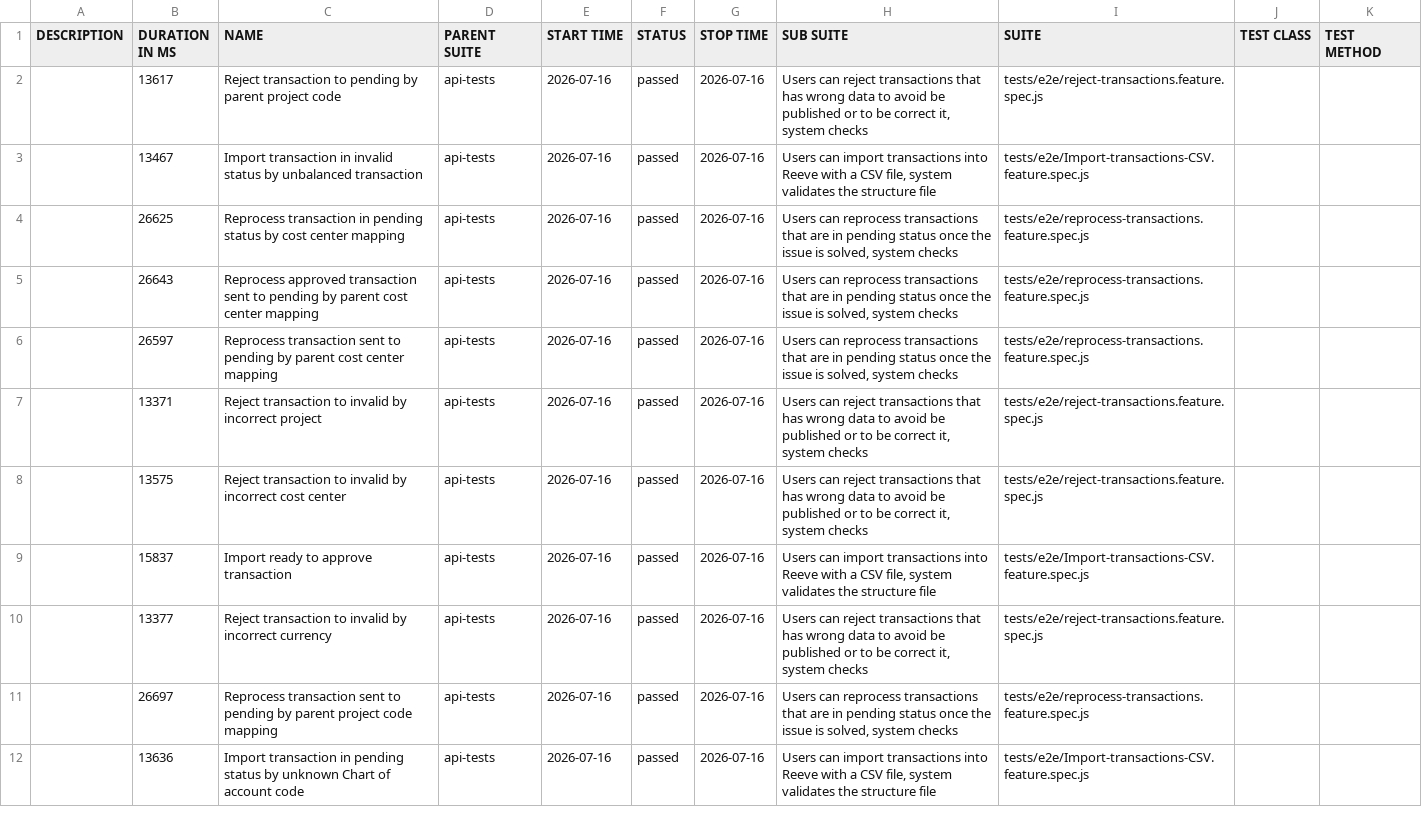
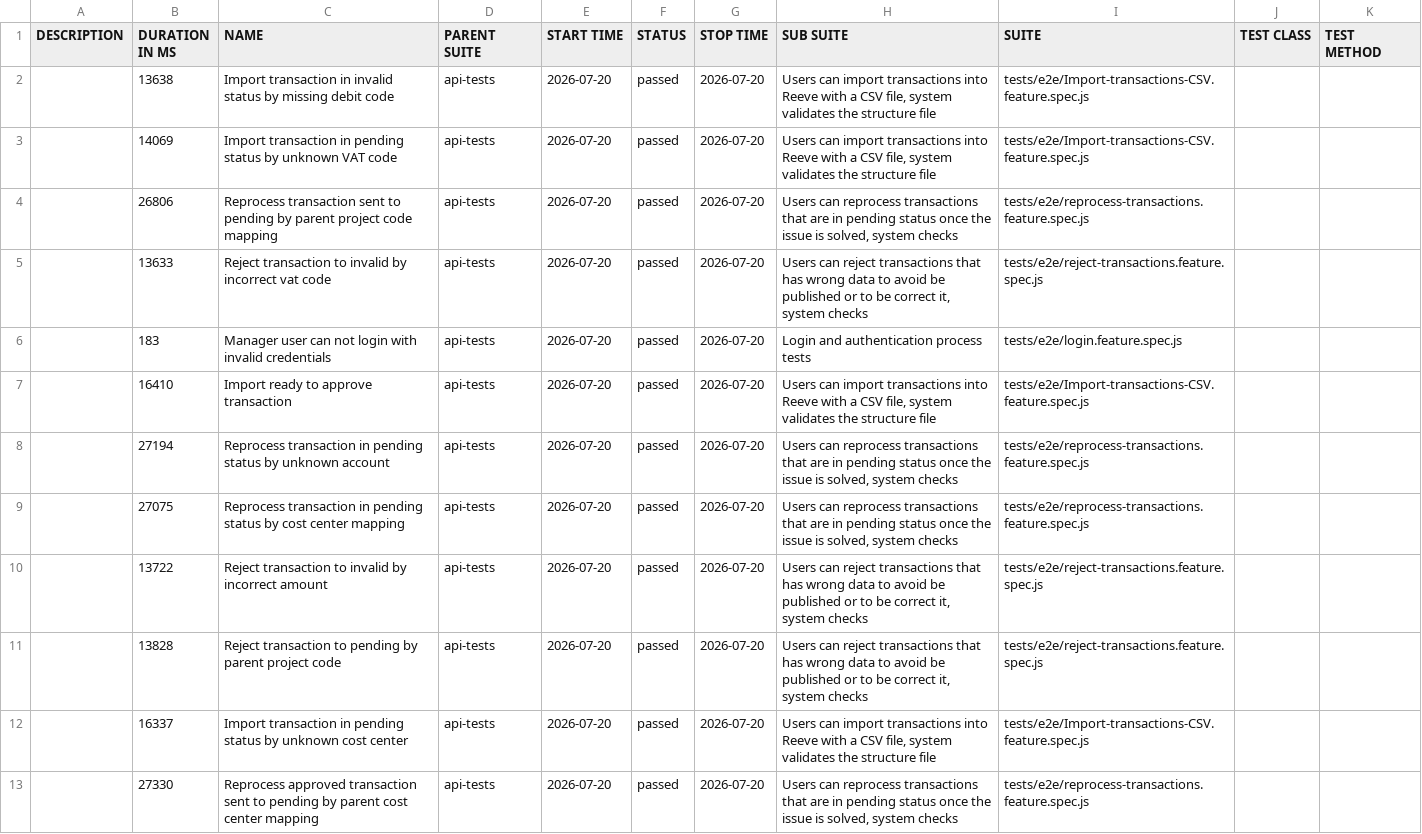
Before and after one commit to cardano-foundation/cf-reeve-application, a CSV file: allure-report/data/suites.csv, drawn as a sheet; only a part is shown; removed rows and columns are numbered as before the commit, all else as after; the diff covers the shown part only; the diff names each change by its address in the sheet, - before the commit and + after, or states it on an @@ line.

```diff
--- a/allure-report/data/suites.csv
+++ b/allure-report/data/suites.csv
-B2 (DURATION IN MS): 13617
+B2 (DURATION IN MS): 13638
-C2 (NAME): Reject transaction to pending by parent project code
+C2 (NAME): Import transaction in invalid status by missing debit code
-E2:E4 (START TIME): 2026-07-16
+E2:E4 (START TIME): 2026-07-20
-G2:G4 (STOP TIME): 2026-07-16
+G2:G4 (STOP TIME): 2026-07-20
-H2 (SUB SUITE): Users can reject transactions that has wrong data to avoid be published or to be correct it, system checks
+H2 (SUB SUITE): Users can import transactions into Reeve with a CSV file, system validates the structure file
-I2 (SUITE): tests/e2e/reject-transactions.feature.spec.js
+I2 (SUITE): tests/e2e/Import-transactions-CSV.feature.spec.js
-B3 (DURATION IN MS): 13467
+B3 (DURATION IN MS): 14069
-C3 (NAME): …transaction in invalid status by unbalanced transaction
+C3 (NAME): …transaction in pending status by unknown VAT code
-B4 (DURATION IN MS): 26625
+B4 (DURATION IN MS): 26806
-C4 (NAME): Reprocess transaction in pending status by cost center mapping
+C4 (NAME): Reprocess transaction sent to pending by parent project code mapping
+row 5:  | 13633 | Reject transaction to invalid by incorrect vat code | api-tests | 2026-07-20 | passed | 2026-07-20 | Users can reject transactions that has wrong data to avoid be published or to be correct it, system checks | tests/e2e/reject-transactions.feature.spec.js
+row 6:  | 183 | Manager user can not login with invalid credentials | api-tests | 2026-07-20 | passed | 2026-07-20 | Login and authentication process tests | tests/e2e/login.feature.spec.js
+row 7:  | 16410 | Import ready to approve transaction | api-tests | 2026-07-20 | passed | 2026-07-20 | Users can import transactions into Reeve with a CSV file, system validates the structure file | tests/e2e/Import-transactions-CSV.feature.spec.js
-B8 (DURATION IN MS): 26643
+B8 (DURATION IN MS): 27194
-C8 (NAME): Reprocess approved transaction sent to pending by parent cost center mapping
+C8 (NAME): Reprocess transaction in pending status by unknown account
-E8:E12 (START TIME): 2026-07-16
+E8:E12 (START TIME): 2026-07-20
-G8:G12 (STOP TIME): 2026-07-16
+G8:G12 (STOP TIME): 2026-07-20
-B9 (DURATION IN MS): 26597
+B9 (DURATION IN MS): 27075
-C9 (NAME): Reprocess transaction sent to pending by parent cost center…
+C9 (NAME): Reprocess transaction in pending status by cost center…
-B10 (DURATION IN MS): 13371
+B10 (DURATION IN MS): 13722
-C10 (NAME): …by incorrect project
+C10 (NAME): …by incorrect amount
-B11 (DURATION IN MS): 13575
+B11 (DURATION IN MS): 13828
-C11 (NAME): …transaction to invalid by incorrect cost center
+C11 (NAME): …transaction to pending by parent project code
-B12 (DURATION IN MS): 15837
+B12 (DURATION IN MS): 16337
-C12 (NAME): Import ready to approve transaction
+C12 (NAME): Import transaction in pending status by unknown cost center
-row 10:  | 13377 | Reject transaction to invalid by incorrect currency | api-tests | 2026-07-16 | passed | 2026-07-16 | Users can reject transactions that has wrong data to avoid be published or to be correct it, system checks | tests/e2e/reject-transactions.feature.spec.js
-B13 (DURATION IN MS): 26697
+B13 (DURATION IN MS): 27330
-C13 (NAME): Reprocess transaction sent to pending by parent project code mapping
+C13 (NAME): Reprocess approved transaction sent to pending by parent cost center mapping
-E13 (START TIME): 2026-07-16
+E13 (START TIME): 2026-07-20
-G13 (STOP TIME): 2026-07-16
+G13 (STOP TIME): 2026-07-20
-row 12:  | 13636 | Import transaction in pending status by unknown Chart of account code | api-tests | 2026-07-16 | passed | 2026-07-16 | Users can import transactions into Reeve with a CSV file, system validates the structure file | tests/e2e/Import-transactions-CSV.feature.spec.js
```
Also changed, not shown: 2 added rows, 3 removed rows and 30 edited cells elsewhere in this file, 58 other files.
